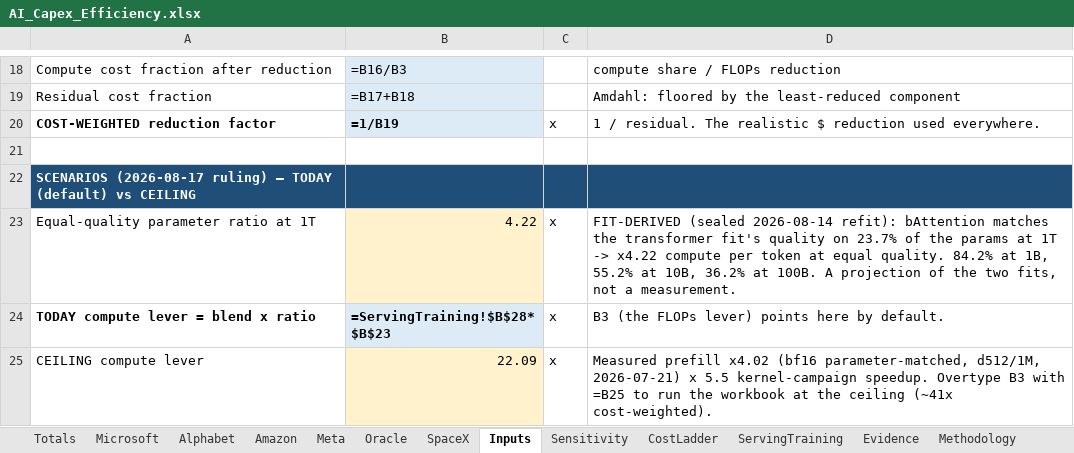
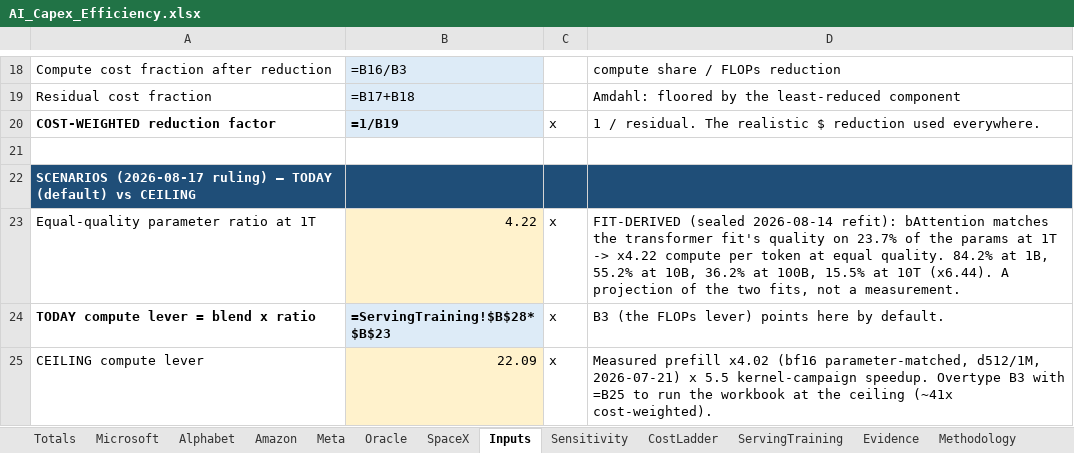
Before and after one commit to fberl/ai-capex-efficiency-model, an Excel workbook: AI_Capex_Efficiency.xlsx, sheet Inputs, drawn as a sheet; only a part is shown, gaps mark what is left out; values as stored, in another font and other column widths than the file's, no borders; formulas without a stored value are shown as written; the diff names each change by its address in the sheet, - before the commit and + after, or states it on an @@ line.

```diff
--- a/AI_Capex_Efficiency.xlsx (sheet Inputs)
+++ b/AI_Capex_Efficiency.xlsx (sheet Inputs)
-D23: …36.2% at 100B. A projection…
+D23: …36.2% at 100B, 15.5% at 10T (x6.44). A projection…
```
Also changed, not shown: 2 other files.
